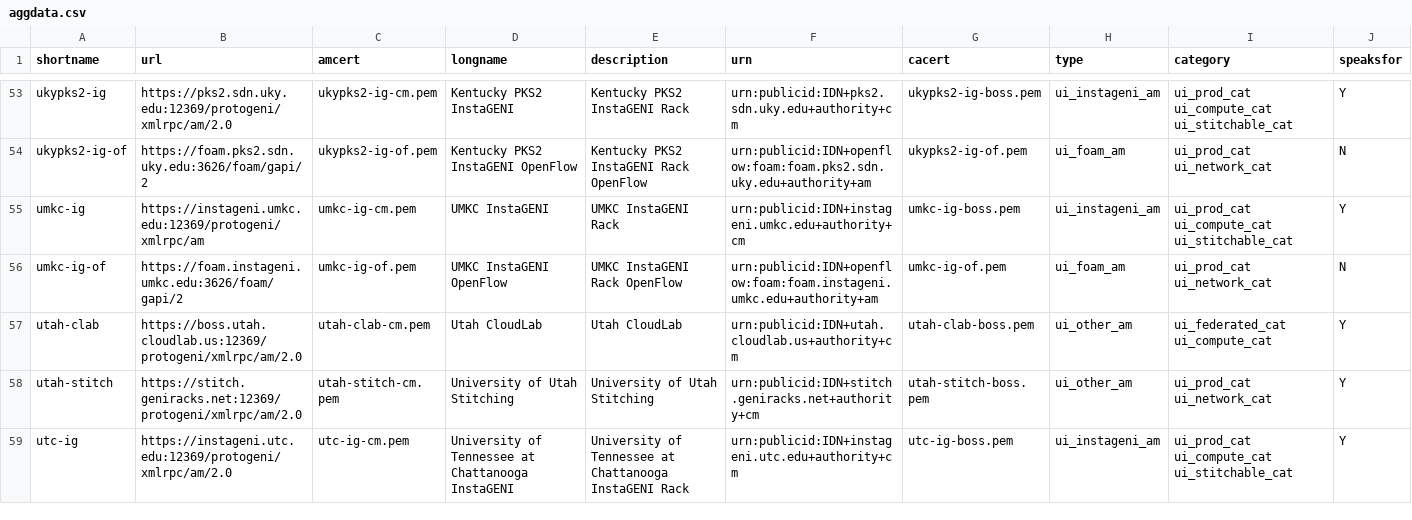
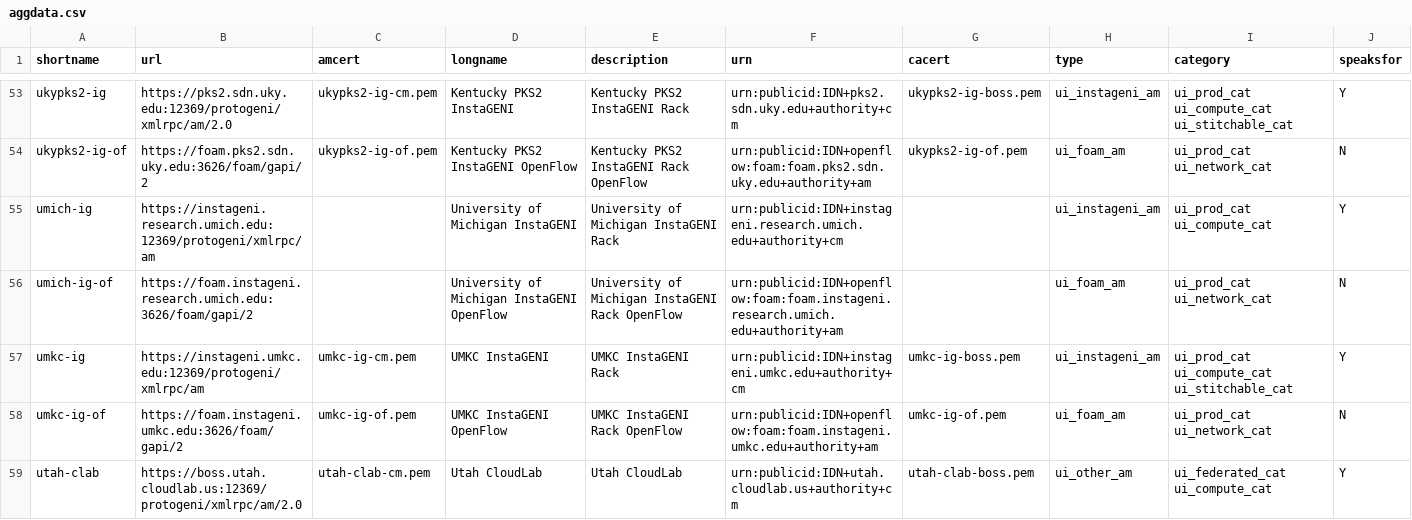
Before and after one commit to GENI-NSF/geni-ch, a CSV file: data/sr/aggdata.csv, drawn as a sheet; only a part is shown, gaps mark what is left out; the shorter side is filled out with more unchanged rows.

Commit message:
Add University of Michigan InstaGENI

```diff
--- a/data/sr/aggdata.csv
+++ b/data/sr/aggdata.csv
@@ -54,2 +54,4 @@ ukypks2-ig,https://pks2.sdn.uky.edu:12369/protogeni/xmlrpc/am/2.0,ukypks2-ig-cm.
 ukypks2-ig-of,https://foam.pks2.sdn.uky.edu:3626/foam/gapi/2,ukypks2-ig-of.pem,Kentucky PKS2 InstaGENI OpenFlow,Kentucky PKS2 InstaGENI Rack OpenFlow,urn:publicid:IDN+openflow:foam:foam.pks2.sdn.uky.edu+authority+am,ukypks2-ig-of.pem,ui_foam_am,ui_prod_cat ui_network_cat,N
+umich-ig,https://instageni.research.umich.edu:12369/protogeni/xmlrpc/am,,University of Michigan InstaGENI,University of Michigan InstaGENI Rack,urn:publicid:IDN+instageni.research.umich.edu+authority+cm,,ui_instageni_am,ui_prod_cat ui_compute_cat,Y
+umich-ig-of,https://foam.instageni.research.umich.edu:3626/foam/gapi/2,,University of Michigan InstaGENI OpenFlow,University of Michigan InstaGENI Rack OpenFlow,urn:publicid:IDN+openflow:foam:foam.instageni.research.umich.edu+authority+am,,ui_foam_am,ui_prod_cat ui_network_cat,N
 umkc-ig,https://instageni.umkc.edu:12369/protogeni/xmlrpc/am,umkc-ig-cm.pem,UMKC InstaGENI,UMKC InstaGENI Rack,urn:publicid:IDN+instageni.umkc.edu+authority+cm,umkc-ig-boss.pem,ui_instageni_am,ui_prod_cat ui_compute_cat ui_stitchable_cat,Y
```
Also changed, not shown: 1 other file.
